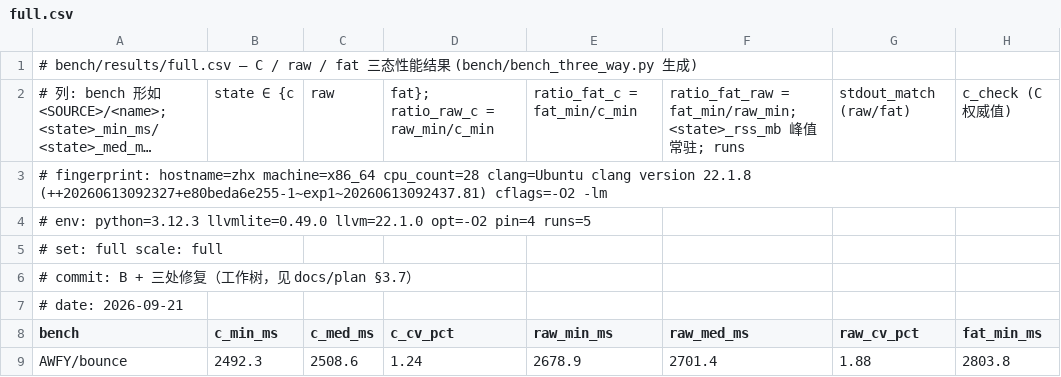
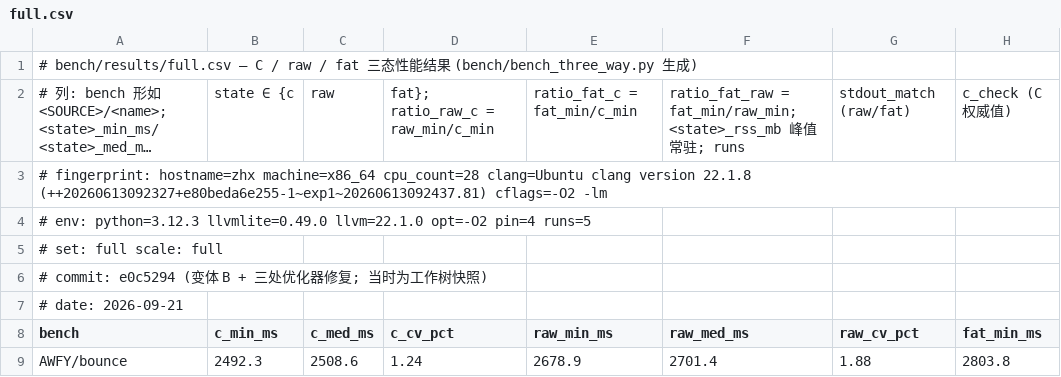
Before and after one commit to FDU-SSR/yian-lang, a CSV file: bench/results/full.csv, drawn as a sheet; only a part is shown; long unchanged cells end in …; the diff names each change by its address in the sheet, - before the commit and + after, or states it on an @@ line.

Commit message:
docs(bench): 基准记录里的计划引用改为事实本身
full/alloc 的结果记录把 commit 写成"B + 三处修复（见 docs/plan §3.7）"——该章节已随计划
收口删除, 按"持久文档不引用计划章节号"的约定改为直接写事实 (e0c5294, 变体 B + 三处优化器
修复, 当时为工作树快照)。四个文件 (md/csv 各两份) 同步。

```diff
--- a/bench/results/full.csv
+++ b/bench/results/full.csv
-A6 (bench): # commit: B + 三处修复（工作树，见 docs/plan §3.7）
+A6 (bench): # commit: e0c5294 (变体 B + 三处优化器修复; 当时为工作树快照)
```
Also changed, not shown: bench/results/alloc.csv, 2 other files.
